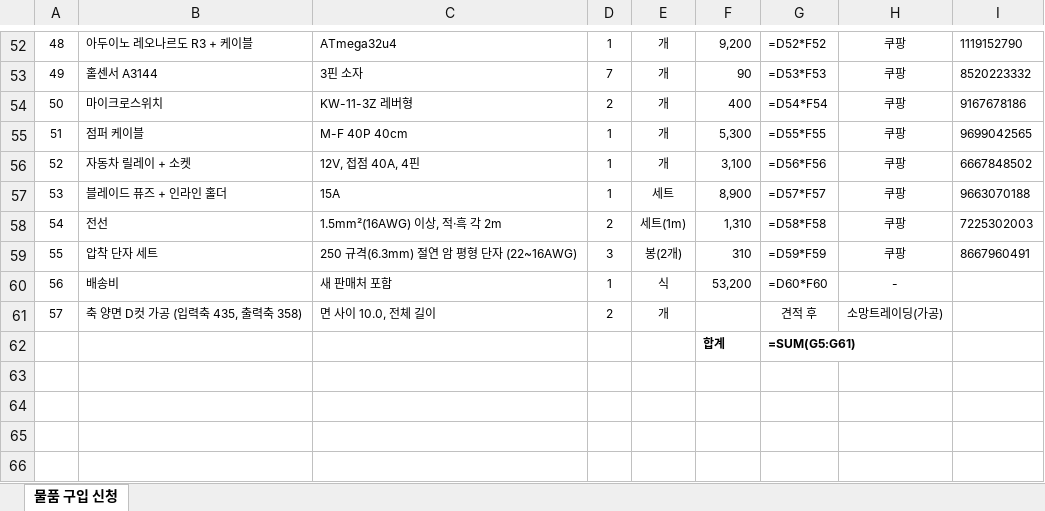
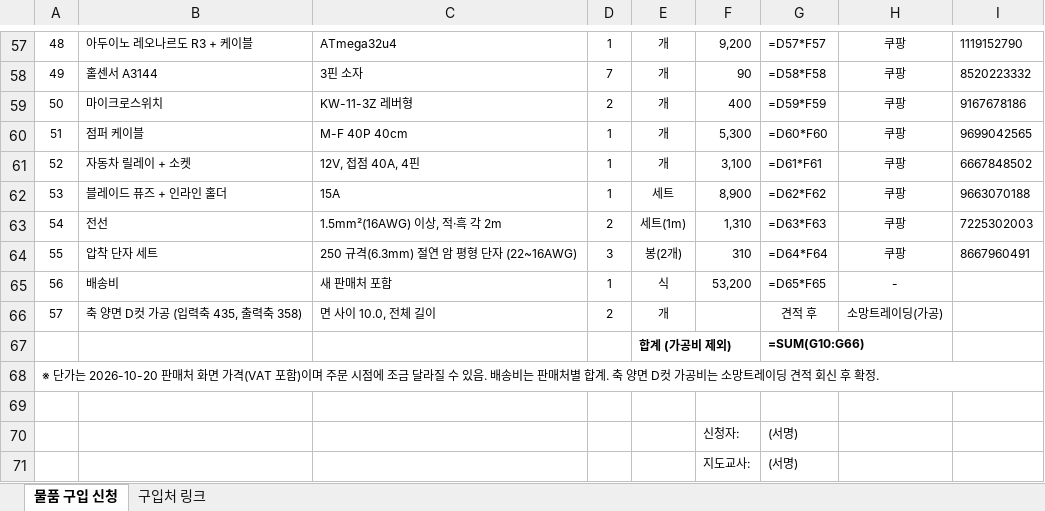
Before and after one commit to jang090623-alt/neo, an Excel workbook: v4/구매신청_최종.xlsx, sheet 물품 구입 신청, drawn as a sheet; only a part is shown, gaps mark what is left out; values as stored, in another font and other column widths than the file's, no borders; formulas without a stored value are shown as written; addresses are those after the commit; the diff covers the shown part only; the diff names each change by its address in the sheet, - before the commit and + after, or states it on an @@ line.

```diff
--- a/v4/구매신청_최종.xlsx (sheet 물품 구입 신청)
+++ b/v4/구매신청_최종.xlsx (sheet 물품 구입 신청)
+sheet tab: 구입처 링크
@@ column A renumbered between rows 1 and 68 @@
-G57: =D52*F52
+G57: =D57*F57
-G58: =D53*F53
+G58: =D58*F58
-G59: =D54*F54
+G59: =D59*F59
-G60: =D55*F55
+G60: =D60*F60
-G61: =D56*F56
+G61: =D61*F61
-G62: =D57*F57
+G62: =D62*F62
-G63: =D58*F58
+G63: =D63*F63
-G64: =D59*F59
+G64: =D64*F64
-G65: =D60*F60
+G65: =D65*F65
+row 67:  |  |  |  | 합계 (가공비 제외) |  | =SUM(G10:G66)
+A68:I68 merged
-F68: 합계
+F68: (empty)
-G68: =SUM(G5:G61)
+G68: (empty)
+row 69: (empty)
+row 70:  |  |  |  |  | 신청자: | (서명)
+row 71:  |  |  |  |  | 지도교사: | (서명)
```
Also changed, not shown: 5 added rows, 49 edited cells, cell formats and merged cells elsewhere in this sheet, v4/구매목록_v4.xlsx, 4 other files.
